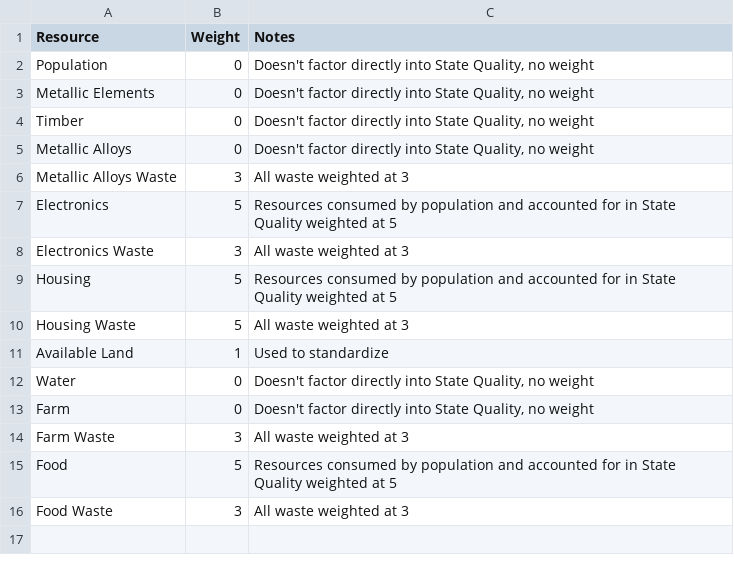
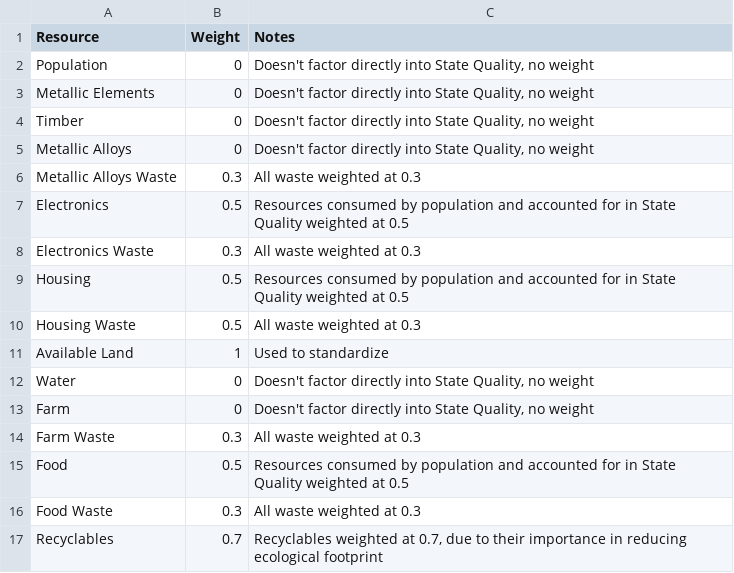
Before and after one commit to ldennington/ldennington-5260-ai-project, a CSV file: TradeGame/InputFiles/resource-input.csv, drawn as a sheet.

Commit message:
Remove test resource input

```diff
--- a/TradeGame/InputFiles/resource-input.csv
+++ b/TradeGame/InputFiles/resource-input.csv
@@ -5,7 +5,7 @@ Timber,0,"Doesn't factor directly into State Quality, no weight"
 Metallic Alloys,0,"Doesn't factor directly into State Quality, no weight"
-Metallic Alloys Waste,3,All waste weighted at 3
-Electronics,5,Resources consumed by population and accounted for in State Quality weighted at 5
-Electronics Waste,3,All waste weighted at 3
-Housing,5,Resources consumed by population and accounted for in State Quality weighted at 5
-Housing Waste,5,All waste weighted at 3
+Metallic Alloys Waste,0.3,All waste weighted at 0.3
+Electronics,0.5,Resources consumed by population and accounted for in State Quality weighted at 0.5
+Electronics Waste,0.3,All waste weighted at 0.3
+Housing,0.5,Resources consumed by population and accounted for in State Quality weighted at 0.5
+Housing Waste,0.5,All waste weighted at 0.3
 Available Land,1,Used to standardize
@@ -13,4 +13,5 @@ Water,0,"Doesn't factor directly into State Quality, no weight"
 Farm,0,"Doesn't factor directly into State Quality, no weight"
-Farm Waste,3,All waste weighted at 3
-Food,5,Resources consumed by population and accounted for in State Quality weighted at 5
-Food Waste,3,All waste weighted at 3
+Farm Waste,0.3,All waste weighted at 0.3
+Food,0.5,Resources consumed by population and accounted for in State Quality weighted at 0.5
+Food Waste,0.3,All waste weighted at 0.3
+Recyclables,0.7,"Recyclables weighted at 0.7, due to their importance in reducing ecological footprint"
```
Also changed, not shown: 1 other file.
